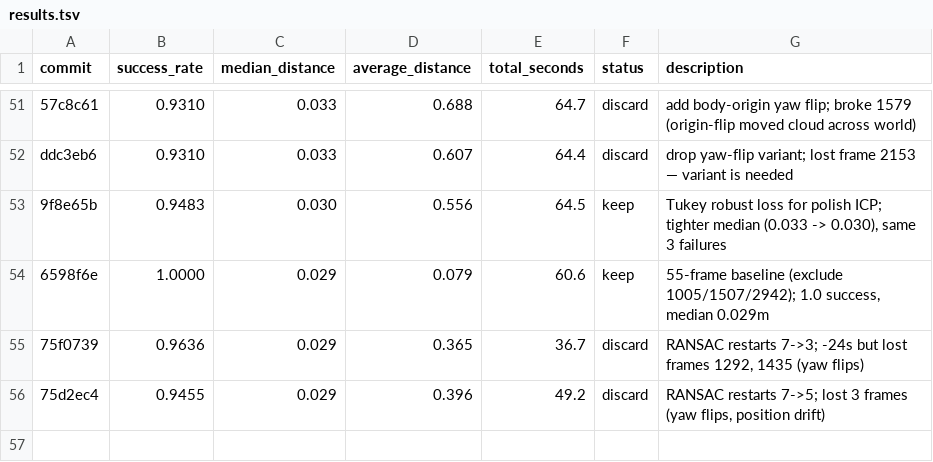
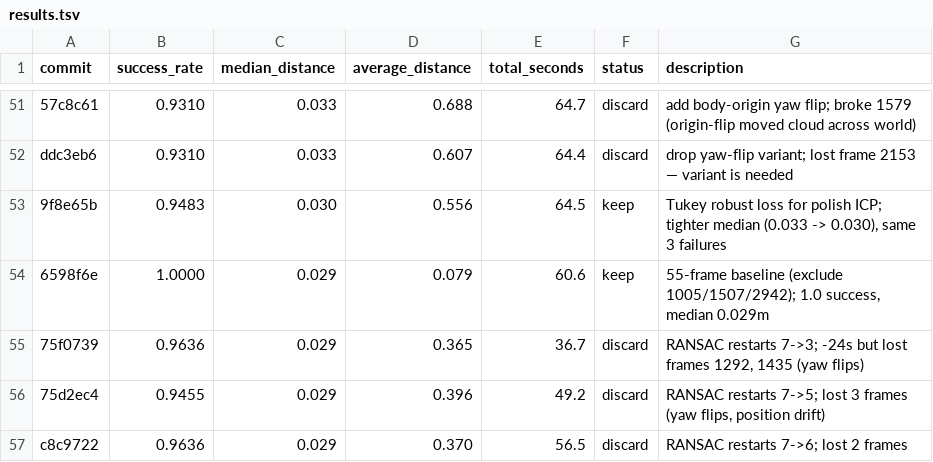
Before and after one commit to omarespejel/dimos, a TSV file: dimos/mapping/relocalization/results.tsv, drawn as a sheet; only a part is shown, gaps mark what is left out.

Commit message:
results: log restarts-6 discard

```diff
--- a/dimos/mapping/relocalization/results.tsv
+++ b/dimos/mapping/relocalization/results.tsv
@@ -56 +56,2 @@ ddc3eb6	0.9310	0.033	0.607	64.4	discard	drop yaw-flip variant; lost frame 2153
 75d2ec4	0.9455	0.029	0.396	49.2	discard	RANSAC restarts 7->5; lost 3 frames (yaw flips, position drift)
+c8c9722	0.9636	0.029	0.370	56.5	discard	RANSAC restarts 7->6; lost 2 frames
```
